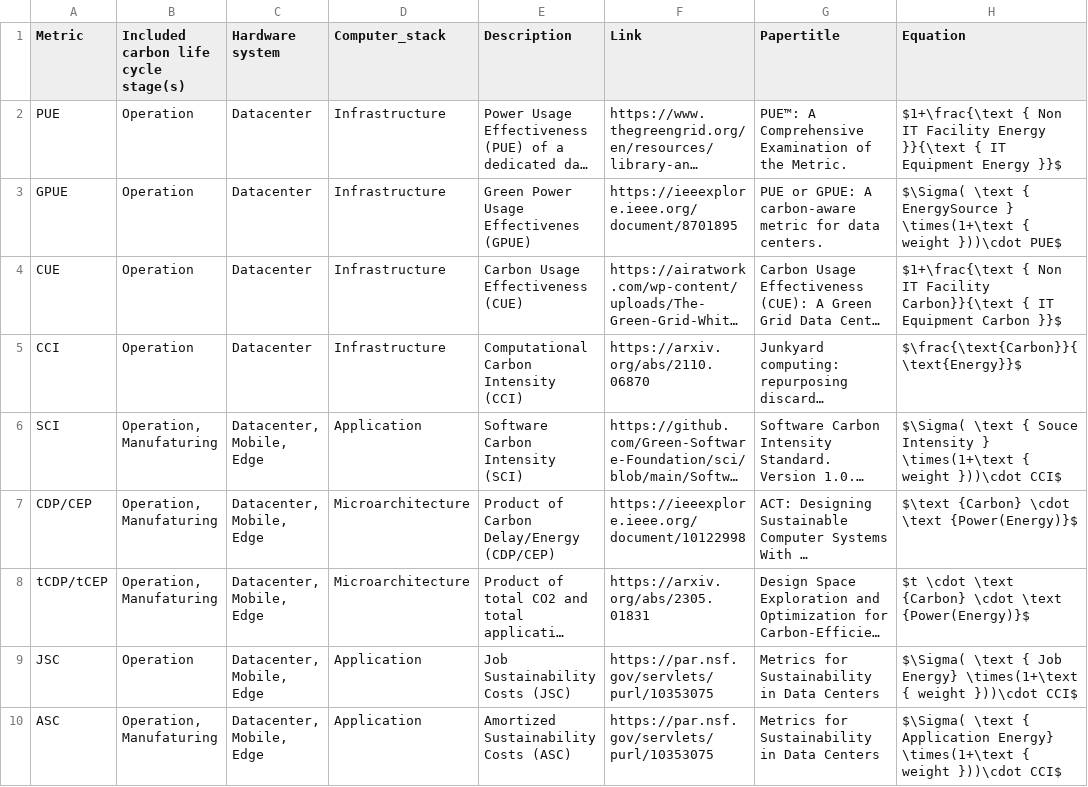
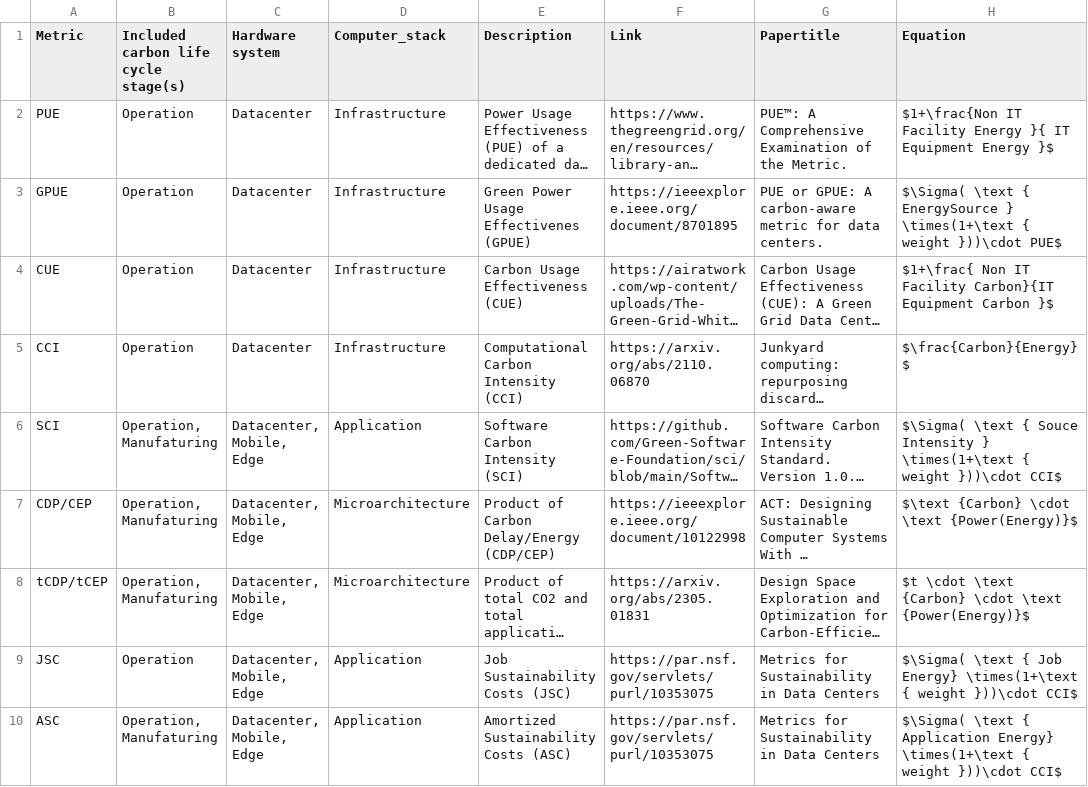
Before and after one commit to zhaoyujieseberena/Carbon, a CSV file: res/metrics.csv, drawn as a sheet; long unchanged cells end in …; the diff names each change by its address in the sheet, - before the commit and + after, or states it on an @@ line.

```diff
--- a/res/metrics.csv
+++ b/res/metrics.csv
-H2 (Equation): $1+\frac{\text { Non IT Facility Energy }}{\text { IT Equipment Energy }}$
+H2 (Equation): $1+\frac{Non IT Facility Energy }{ IT Equipment Energy }$
-H4 (Equation): $1+\frac{\text { Non IT Facility Carbon}}{\text { IT Equipment Carbon }}$
+H4 (Equation): $1+\frac{ Non IT Facility Carbon}{IT Equipment Carbon }$
-H5 (Equation): $\frac{\text{Carbon}}{\text{Energy}}$
+H5 (Equation): $\frac{Carbon}{Energy}$
```
Also changed, not shown: 2 other files.
